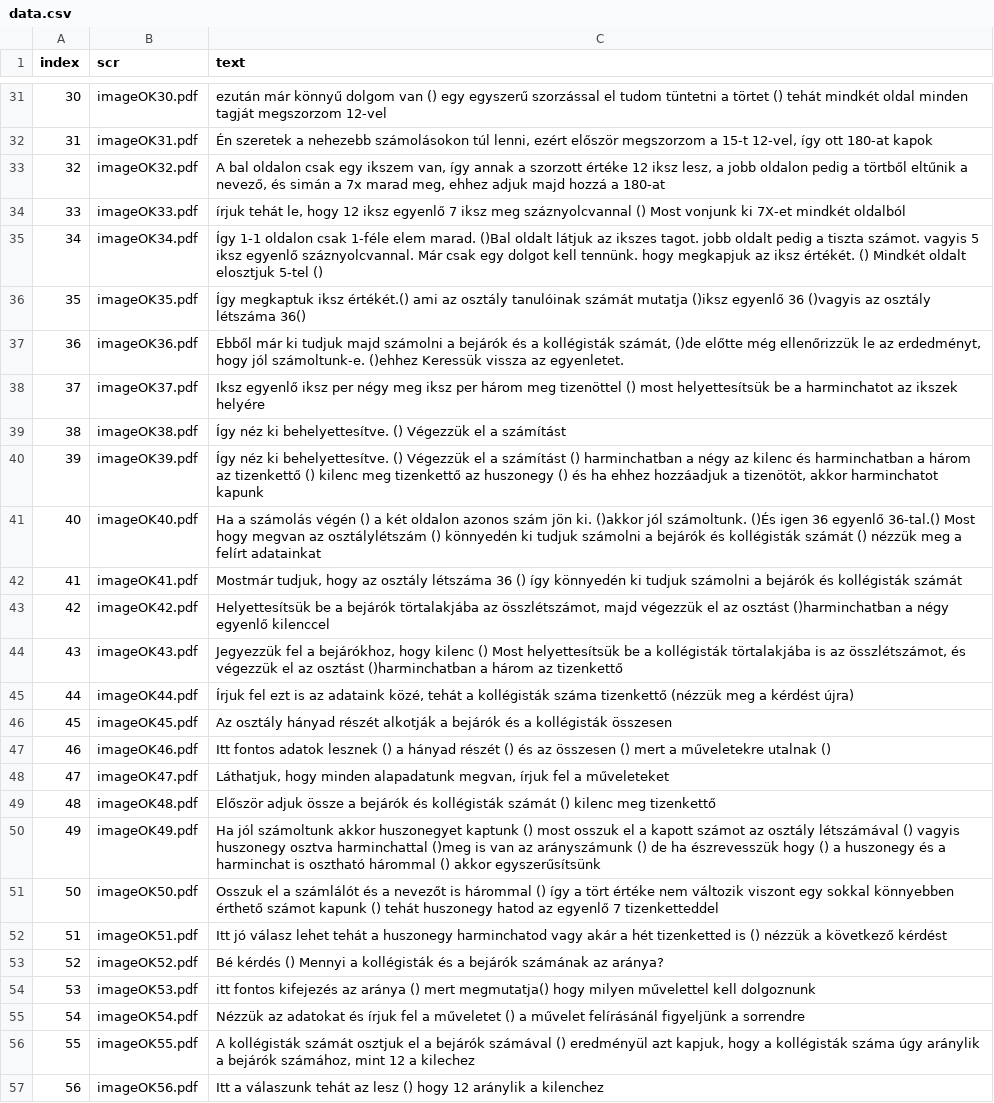
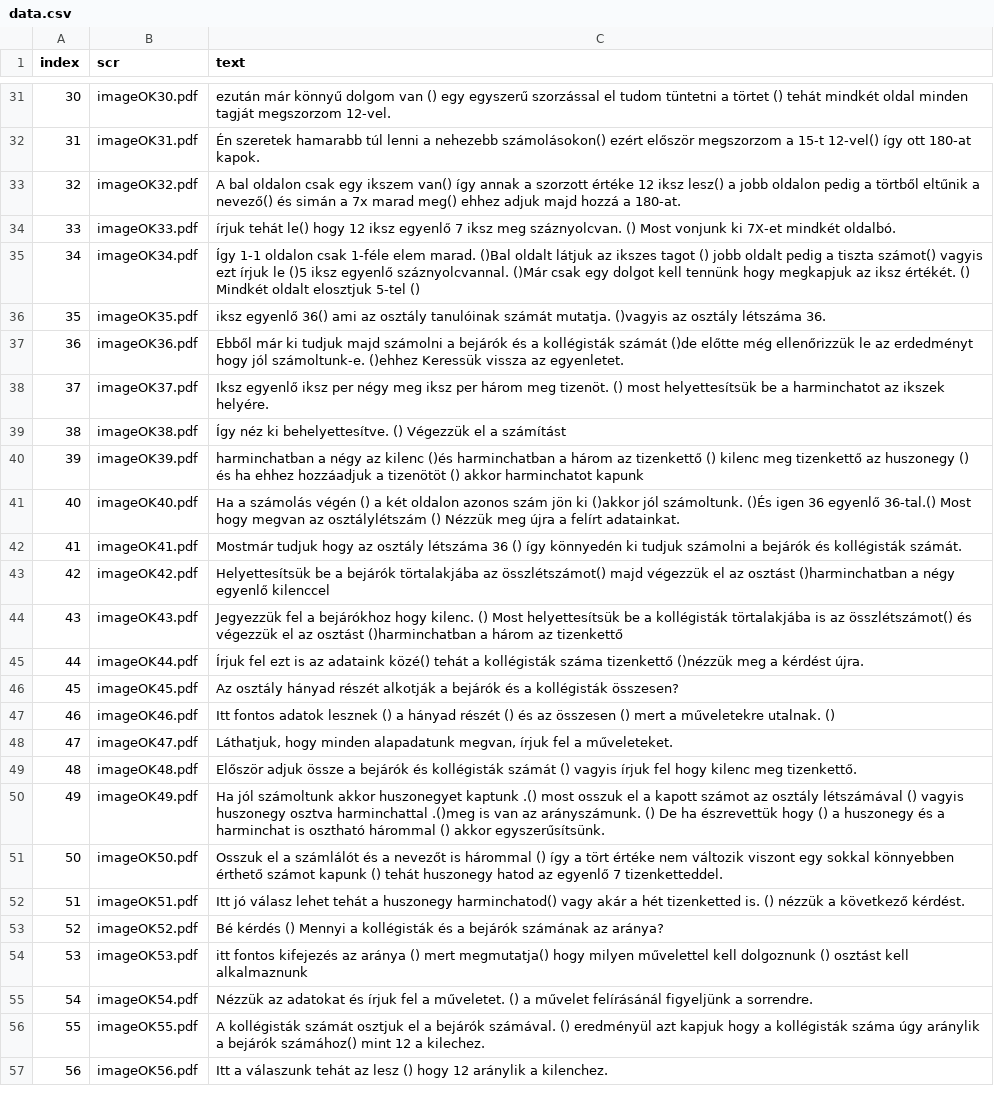
Before and after one commit to hajnuska/presentation-math1, a CSV file: data.csv, drawn as a sheet; only a part is shown, gaps mark what is left out; the diff covers the shown part only; the diff names each change by its address in the sheet, - before the commit and + after, or states it on an @@ line.

```diff
--- a/data.csv
+++ b/data.csv
-C31 (text): …tagját megszorzom 12-vel
+C31 (text): …tagját megszorzom 12-vel.
-C32 (text): Én szeretek a nehezebb számolásokon túl lenni, ezért először megszorzom a 15-t 12-vel, így ott 180-at kapok
+C32 (text): Én szeretek hamarabb túl lenni a nehezebb számolásokon() ezért először megszorzom a 15-t 12-vel() így ott 180-at kapok.
-C33 (text): …egy ikszem van, így annak a szorzott értéke 12 iksz lesz, a jobb oldalon pedig a törtből eltűnik a nevező, és simán a 7x marad meg, ehhez adjuk majd hozzá a 180-at
+C33 (text): …egy ikszem van() így annak a szorzott értéke 12 iksz lesz() a jobb oldalon pedig a törtből eltűnik a nevező() és simán a 7x marad meg() ehhez adjuk majd hozzá a 180-at.
-C34 (text): írjuk tehát le, hogy 12 iksz egyenlő 7 iksz meg száznyolcvannal () Most vonjunk ki 7X-et mindkét oldalból
+C34 (text): írjuk tehát le() hogy 12 iksz egyenlő 7 iksz meg száznyolcvan. () Most vonjunk ki 7X-et mindkét oldalbó.
-C35 (text): …az ikszes tagot. jobb oldalt pedig a tiszta számot. vagyis 5 iksz egyenlő száznyolcvannal. Már csak egy dolgot kell tennünk. hogy megkapjuk…
+C35 (text): …az ikszes tagot () jobb oldalt pedig a tiszta számot() vagyis ezt írjuk le ()5 iksz egyenlő száznyolcvannal. ()Már csak egy dolgot kell tennünk hogy megkapjuk…
-C36 (text): Így megkaptuk iksz értékét.() ami az osztály tanulóinak számát mutatja ()iksz egyenlő 36 ()vagyis az osztály létszáma 36()
+C36 (text): iksz egyenlő 36() ami az osztály tanulóinak számát mutatja. ()vagyis az osztály létszáma 36.
-C37 (text): …a kollégisták számát, ()de előtte még ellenőrizzük le az erdedményt, hogy jól…
+C37 (text): …a kollégisták számát ()de előtte még ellenőrizzük le az erdedményt hogy jól…
-C38 (text): …három meg tizenöttel () most helyettesítsük be a harminchatot az ikszek helyére
+C38 (text): …három meg tizenöt. () most helyettesítsük be a harminchatot az ikszek helyére.
-C40 (text): Így néz ki behelyettesítve. () Végezzük el a számítást () harminchatban a négy az kilenc és harminchatban a három az tizenkettő () kilenc meg tizenkettő az huszonegy () és ha ehhez hozzáadjuk a tizenötöt, akkor harminchatot…
+C40 (text): harminchatban a négy az kilenc ()és harminchatban a három az tizenkettő () kilenc meg tizenkettő az huszonegy () és ha ehhez hozzáadjuk a tizenötöt () akkor harminchatot…
-C41 (text): …szám jön ki. ()akkor jól számoltunk. ()És igen 36 egyenlő 36-tal.() Most hogy megvan az osztálylétszám () könnyedén ki tudjuk számolni a bejárók és kollégisták számát () nézzük meg a felírt adatainkat
+C41 (text): …szám jön ki ()akkor jól számoltunk. ()És igen 36 egyenlő 36-tal.() Most hogy megvan az osztálylétszám () Nézzük meg újra a felírt adatainkat.
-C42 (text): Mostmár tudjuk, hogy az osztály létszáma 36 () így könnyedén ki tudjuk számolni a bejárók és kollégisták számát
+C42 (text): Mostmár tudjuk hogy az osztály létszáma 36 () így könnyedén ki tudjuk számolni a bejárók és kollégisták számát.
-C43 (text): …törtalakjába az összlétszámot, majd végezzük…
+C43 (text): …törtalakjába az összlétszámot() majd végezzük…
-C44 (text): …fel a bejárókhoz, hogy kilenc () Most helyettesítsük be a kollégisták törtalakjába is az összlétszámot, és végezzük…
+C44 (text): …fel a bejárókhoz hogy kilenc. () Most helyettesítsük be a kollégisták törtalakjába is az összlétszámot() és végezzük…
-C45 (text): …az adataink közé, tehát a kollégisták száma tizenkettő (nézzük meg a kérdést újra)
+C45 (text): …az adataink közé() tehát a kollégisták száma tizenkettő ()nézzük meg a kérdést újra.
-C46 (text): …a kollégisták összesen
+C46 (text): …a kollégisták összesen?
-C47 (text): …a műveletekre utalnak ()
+C47 (text): …a műveletekre utalnak. ()
-C48 (text): …fel a műveleteket
+C48 (text): …fel a műveleteket.
-C49 (text): …számát () kilenc meg tizenkettő
+C49 (text): …számát () vagyis írjuk fel hogy kilenc meg tizenkettő.
-C50 (text): …huszonegyet kaptunk () most osszuk el a kapott számot az osztály létszámával () vagyis huszonegy osztva harminchattal ()meg is van az arányszámunk () de ha észrevesszük hogy () a huszonegy és a harminchat is osztható hárommal () akkor egyszerűsítsünk
+C50 (text): …huszonegyet kaptunk .() most osszuk el a kapott számot az osztály létszámával () vagyis huszonegy osztva harminchattal .()meg is van az arányszámunk. () De ha észrevettük hogy () a huszonegy és a harminchat is osztható hárommal () akkor egyszerűsítsünk.
-C51 (text): …egyenlő 7 tizenketteddel
+C51 (text): …egyenlő 7 tizenketteddel.
-C52 (text): …a huszonegy harminchatod vagy akár a hét tizenketted is () nézzük a következő kérdést
+C52 (text): …a huszonegy harminchatod() vagy akár a hét tizenketted is. () nézzük a következő kérdést.
-C54 (text): …kell dolgoznunk
+C54 (text): …kell dolgoznunk () osztást kell alkalmaznunk
-C55 (text): …fel a műveletet () a művelet felírásánál figyeljünk a sorrendre
+C55 (text): …fel a műveletet. () a művelet felírásánál figyeljünk a sorrendre.
-C56 (text): …a bejárók számával () eredményül azt kapjuk, hogy a kollégisták száma úgy aránylik a bejárók számához, mint 12 a kilechez
+C56 (text): …a bejárók számával. () eredményül azt kapjuk hogy a kollégisták száma úgy aránylik a bejárók számához() mint 12 a kilechez.
-C57 (text): …aránylik a kilenchez
+C57 (text): …aránylik a kilenchez.
```
Also changed, not shown: 26 edited cells elsewhere in this file.
